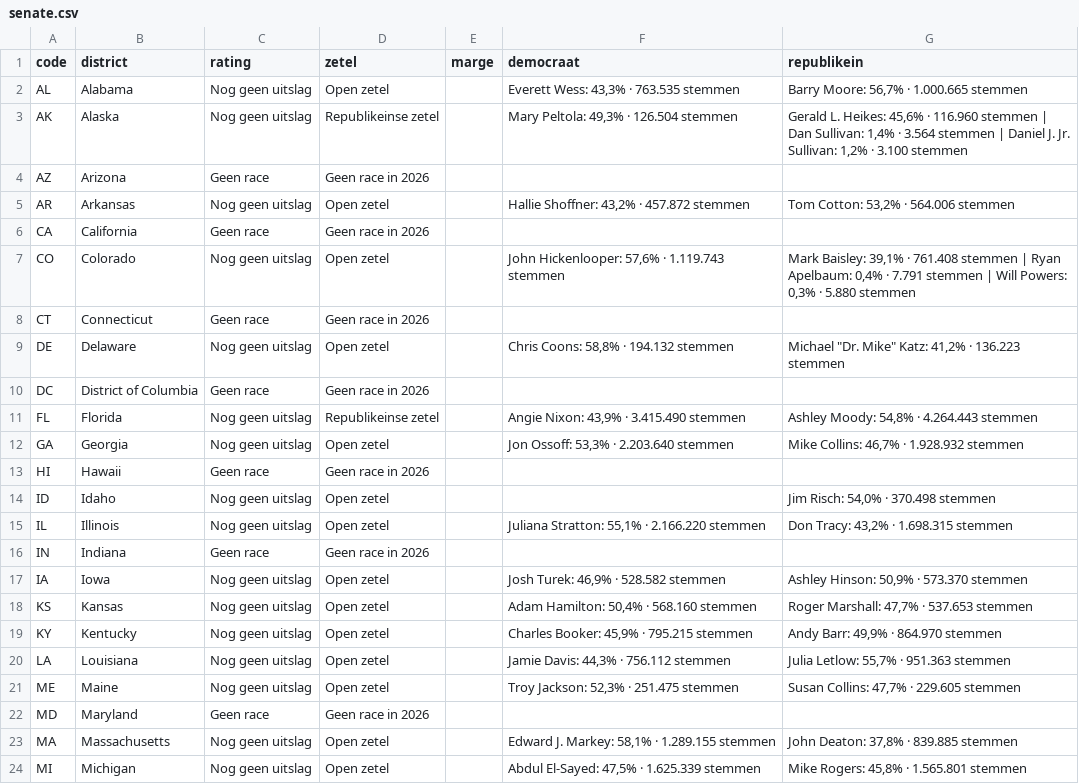
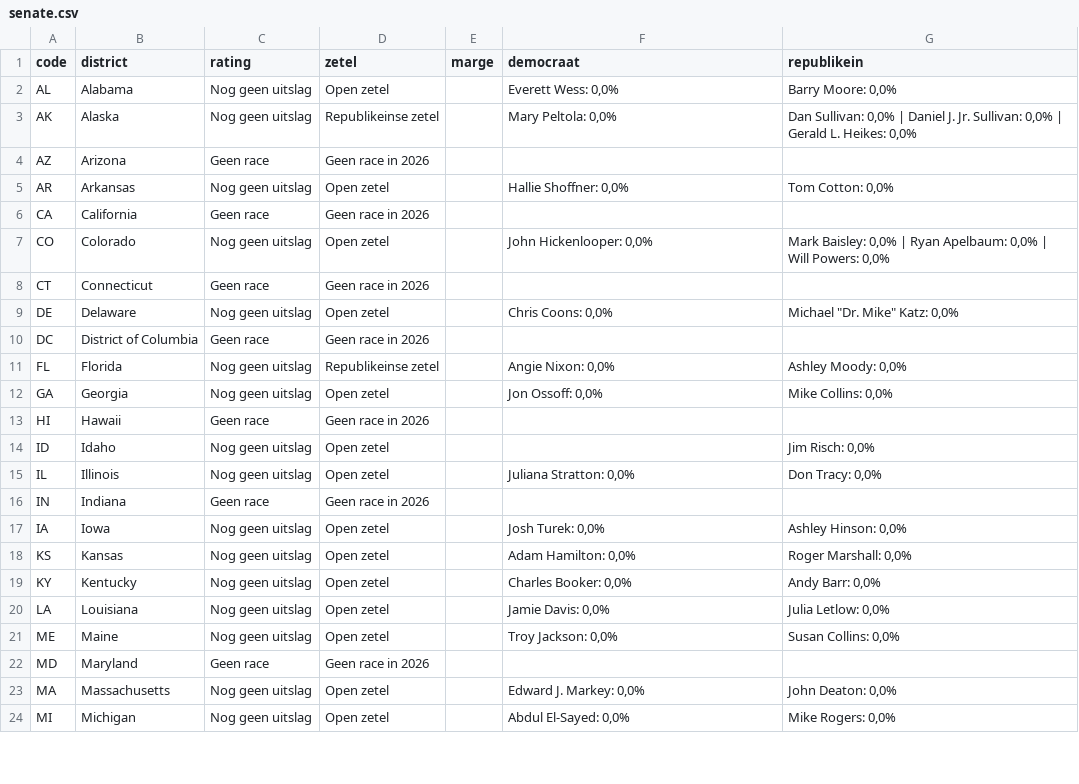
Before and after one commit to bartdeneveds-blip/Repository-name-us-midterms-2026, a CSV file: data/senate.csv, drawn as a sheet; only a part is shown; the diff covers the shown part only.

```diff
--- a/data/senate.csv
+++ b/data/senate.csv
@@ -1,24 +1,24 @@
 code,district,rating,zetel,marge,democraat,republikein
-AL,Alabama,Nog geen uitslag,Open zetel,,"Everett Wess: 43,3% · 763.535 stemmen","Barry Moore: 56,7% · 1.000.665 stemmen"
-AK,Alaska,Nog geen uitslag,Republikeinse zetel,,"Mary Peltola: 49,3% · 126.504 stemmen","Gerald L. Heikes: 45,6% · 116.960 stemmen | Dan Sullivan: 1,4% · 3.564 stemmen | Daniel J. Jr. Sullivan: 1,2% · 3.100 stemmen"
+AL,Alabama,Nog geen uitslag,Open zetel,,"Everett Wess: 0,0%","Barry Moore: 0,0%"
+AK,Alaska,Nog geen uitslag,Republikeinse zetel,,"Mary Peltola: 0,0%","Dan Sullivan: 0,0% | Daniel J. Jr. Sullivan: 0,0% | Gerald L. Heikes: 0,0%"
 AZ,Arizona,Geen race,Geen race in 2026,,,
-AR,Arkansas,Nog geen uitslag,Open zetel,,"Hallie Shoffner: 43,2% · 457.872 stemmen","Tom Cotton: 53,2% · 564.006 stemmen"
+AR,Arkansas,Nog geen uitslag,Open zetel,,"Hallie Shoffner: 0,0%","Tom Cotton: 0,0%"
 CA,California,Geen race,Geen race in 2026,,,
-CO,Colorado,Nog geen uitslag,Open zetel,,"John Hickenlooper: 57,6% · 1.119.743 stemmen","Mark Baisley: 39,1% · 761.408 stemmen | Ryan Apelbaum: 0,4% · 7.791 stemmen | Will Powers: 0,3% · 5.880 stemmen"
+CO,Colorado,Nog geen uitslag,Open zetel,,"John Hickenlooper: 0,0%","Mark Baisley: 0,0% | Ryan Apelbaum: 0,0% | Will Powers: 0,0%"
 CT,Connecticut,Geen race,Geen race in 2026,,,
-DE,Delaware,Nog geen uitslag,Open zetel,,"Chris Coons: 58,8% · 194.132 stemmen","Michael ""Dr. Mike"" Katz: 41,2% · 136.223 stemmen"
+DE,Delaware,Nog geen uitslag,Open zetel,,"Chris Coons: 0,0%","Michael ""Dr. Mike"" Katz: 0,0%"
 DC,District of Columbia,Geen race,Geen race in 2026,,,
-FL,Florida,Nog geen uitslag,Republikeinse zetel,,"Angie Nixon: 43,9% · 3.415.490 stemmen","Ashley Moody: 54,8% · 4.264.443 stemmen"
-GA,Georgia,Nog geen uitslag,Open zetel,,"Jon Ossoff: 53,3% · 2.203.640 stemmen","Mike Collins: 46,7% · 1.928.932 stemmen"
+FL,Florida,Nog geen uitslag,Republikeinse zetel,,"Angie Nixon: 0,0%","Ashley Moody: 0,0%"
+GA,Georgia,Nog geen uitslag,Open zetel,,"Jon Ossoff: 0,0%","Mike Collins: 0,0%"
 HI,Hawaii,Geen race,Geen race in 2026,,,
-ID,Idaho,Nog geen uitslag,Open zetel,,,"Jim Risch: 54,0% · 370.498 stemmen"
-IL,Illinois,Nog geen uitslag,Open zetel,,"Juliana Stratton: 55,1% · 2.166.220 stemmen","Don Tracy: 43,2% · 1.698.315 stemmen"
+ID,Idaho,Nog geen uitslag,Open zetel,,,"Jim Risch: 0,0%"
+IL,Illinois,Nog geen uitslag,Open zetel,,"Juliana Stratton: 0,0%","Don Tracy: 0,0%"
 IN,Indiana,Geen race,Geen race in 2026,,,
-IA,Iowa,Nog geen uitslag,Open zetel,,"Josh Turek: 46,9% · 528.582 stemmen","Ashley Hinson: 50,9% · 573.370 stemmen"
-KS,Kansas,Nog geen uitslag,Open zetel,,"Adam Hamilton: 50,4% · 568.160 stemmen","Roger Marshall: 47,7% · 537.653 stemmen"
-KY,Kentucky,Nog geen uitslag,Open zetel,,"Charles Booker: 45,9% · 795.215 stemmen","Andy Barr: 49,9% · 864.970 stemmen"
-LA,Louisiana,Nog geen uitslag,Open zetel,,"Jamie Davis: 44,3% · 756.112 stemmen","Julia Letlow: 55,7% · 951.363 stemmen"
-ME,Maine,Nog geen uitslag,Open zetel,,"Troy Jackson: 52,3% · 251.475 stemmen","Susan Collins: 47,7% · 229.605 stemmen"
+IA,Iowa,Nog geen uitslag,Open zetel,,"Josh Turek: 0,0%","Ashley Hinson: 0,0%"
+KS,Kansas,Nog geen uitslag,Open zetel,,"Adam Hamilton: 0,0%","Roger Marshall: 0,0%"
+KY,Kentucky,Nog geen uitslag,Open zetel,,"Charles Booker: 0,0%","Andy Barr: 0,0%"
+LA,Louisiana,Nog geen uitslag,Open zetel,,"Jamie Davis: 0,0%","Julia Letlow: 0,0%"
+ME,Maine,Nog geen uitslag,Open zetel,,"Troy Jackson: 0,0%","Susan Collins: 0,0%"
 MD,Maryland,Geen race,Geen race in 2026,,,
-MA,Massachusetts,Nog geen uitslag,Open zetel,,"Edward J. Markey: 58,1% · 1.289.155 stemmen","John Deaton: 37,8% · 839.885 stemmen"
-MI,Michigan,Nog geen uitslag,Open zetel,,"Abdul El-Sayed: 47,5% · 1.625.339 stemmen","Mike Rogers: 45,8% · 1.565.801 stemmen"
+MA,Massachusetts,Nog geen uitslag,Open zetel,,"Edward J. Markey: 0,0%","John Deaton: 0,0%"
+MI,Michigan,Nog geen uitslag,Open zetel,,"Abdul El-Sayed: 0,0%","Mike Rogers: 0,0%"
```
Also changed, not shown: 36 edited cells elsewhere in this file, 1 other file.
